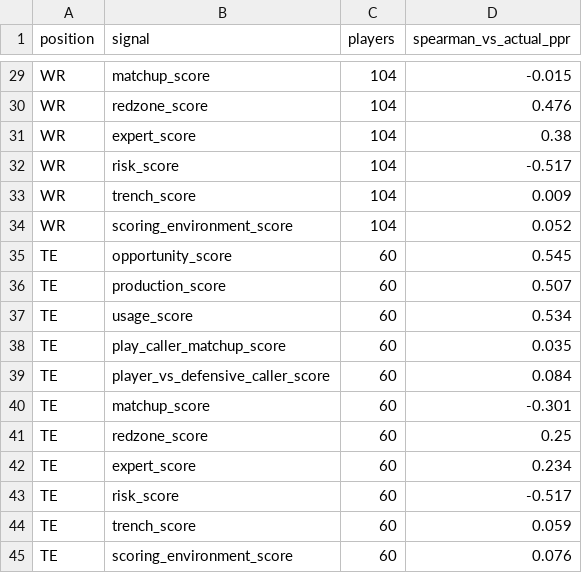
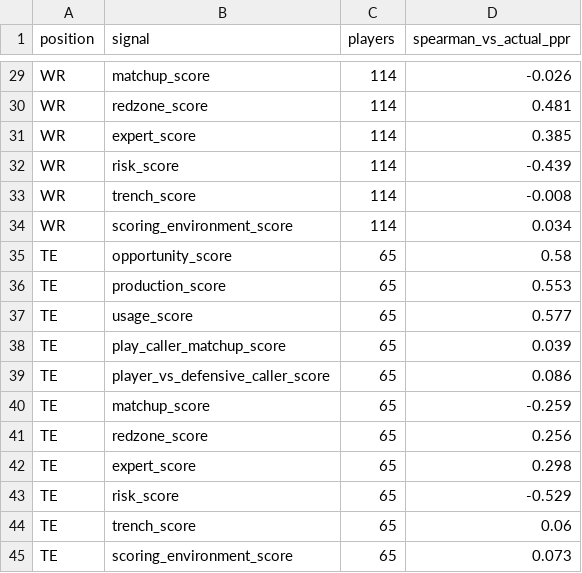
Before and after one commit to egarza2424/Data-Daddy, a CSV file: model-validation/2026-week6-signal-analysis.csv, drawn as a sheet; only a part is shown, gaps mark what is left out; the diff covers the shown part only; the diff names each change by its address in the sheet, - before the commit and + after, or states it on an @@ line.

```diff
--- a/model-validation/2026-week6-signal-analysis.csv
+++ b/model-validation/2026-week6-signal-analysis.csv
-C29:C34 (players): 104
+C29:C34 (players): 114
-D29 (spearman_vs_actual_ppr): -0.015
+D29 (spearman_vs_actual_ppr): -0.026
-D30 (spearman_vs_actual_ppr): 0.476
+D30 (spearman_vs_actual_ppr): 0.481
-D31 (spearman_vs_actual_ppr): 0.38
+D31 (spearman_vs_actual_ppr): 0.385
-D32 (spearman_vs_actual_ppr): -0.517
+D32 (spearman_vs_actual_ppr): -0.439
-D33 (spearman_vs_actual_ppr): 0.009
+D33 (spearman_vs_actual_ppr): -0.008
-D34 (spearman_vs_actual_ppr): 0.052
+D34 (spearman_vs_actual_ppr): 0.034
-C35:C45 (players): 60
+C35:C45 (players): 65
-D35 (spearman_vs_actual_ppr): 0.545
+D35 (spearman_vs_actual_ppr): 0.58
-D36 (spearman_vs_actual_ppr): 0.507
+D36 (spearman_vs_actual_ppr): 0.553
-D37 (spearman_vs_actual_ppr): 0.534
+D37 (spearman_vs_actual_ppr): 0.577
-D38 (spearman_vs_actual_ppr): 0.035
+D38 (spearman_vs_actual_ppr): 0.039
-D39 (spearman_vs_actual_ppr): 0.084
+D39 (spearman_vs_actual_ppr): 0.086
-D40 (spearman_vs_actual_ppr): -0.301
+D40 (spearman_vs_actual_ppr): -0.259
-D41 (spearman_vs_actual_ppr): 0.25
+D41 (spearman_vs_actual_ppr): 0.256
-D42 (spearman_vs_actual_ppr): 0.234
+D42 (spearman_vs_actual_ppr): 0.298
-D43 (spearman_vs_actual_ppr): -0.517
+D43 (spearman_vs_actual_ppr): -0.529
-D44 (spearman_vs_actual_ppr): 0.059
+D44 (spearman_vs_actual_ppr): 0.06
-D45 (spearman_vs_actual_ppr): 0.076
+D45 (spearman_vs_actual_ppr): 0.073
```
Also changed, not shown: 54 edited cells elsewhere in this file, model-validation/2026-week6-largest-misses.csv, model-validation/2026-week6-validation.csv, 2 other files.
